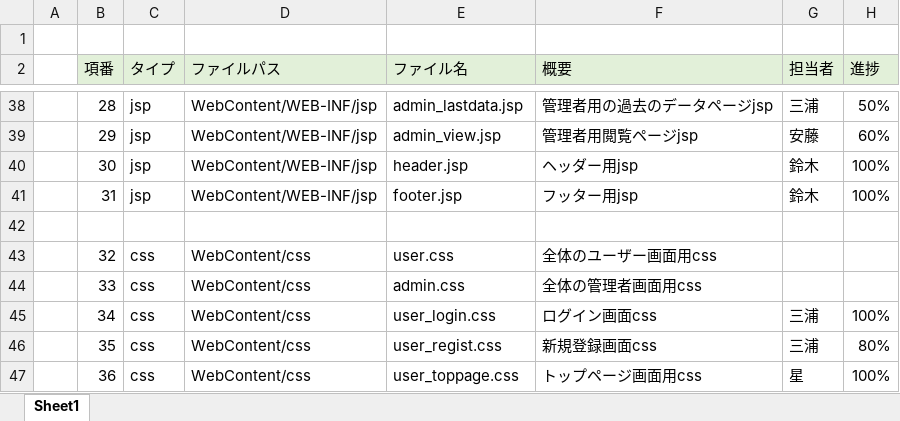
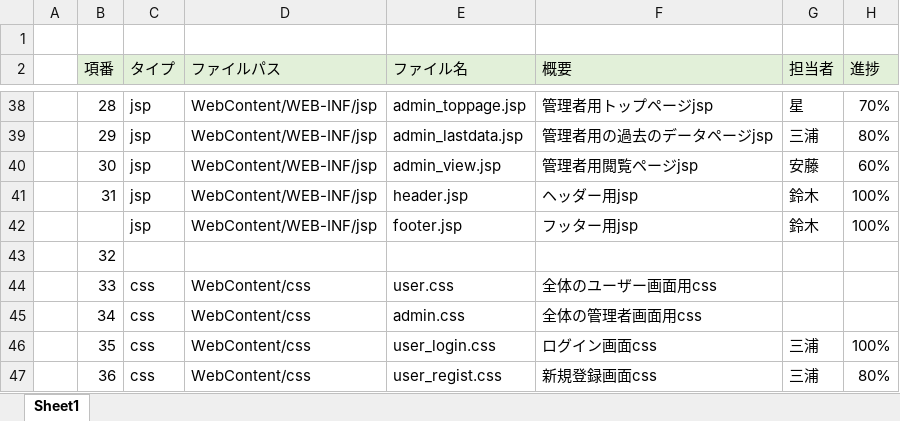
Before and after one commit to DOJO-2021/C-3, an Excel workbook: documnets/ファイル構成一覧表_ヨッシーアイランド.xlsx, sheet Sheet1, drawn as a sheet; only a part is shown, gaps mark what is left out; values as stored, in another font and other column widths than the file's, no borders; the diff covers the shown part only; the diff names each change by its address in the sheet, - before the commit and + after, or states it on an @@ line.

```diff
--- a/documnets/ファイル構成一覧表_ヨッシーアイランド.xlsx (sheet Sheet1)
+++ b/documnets/ファイル構成一覧表_ヨッシーアイランド.xlsx (sheet Sheet1)
-E38 (ファイル名): admin_lastdata.jsp
+E38 (ファイル名): admin_toppage.jsp
-F38 (概要): 管理者用の過去のデータページjsp
+F38 (概要): 管理者用トップページjsp
-G38 (担当者): 三浦
+G38 (担当者): 星
-H38 (進捗): 50%
+H38 (進捗): 70%
-E39 (ファイル名): admin_view.jsp
+E39 (ファイル名): admin_lastdata.jsp
-F39 (概要): 管理者用閲覧ページjsp
+F39 (概要): 管理者用の過去のデータページjsp
-G39 (担当者): 安藤
+G39 (担当者): 三浦
-H39 (進捗): 60%
+H39 (進捗): 80%
-E40 (ファイル名): header.jsp
+E40 (ファイル名): admin_view.jsp
-F40 (概要): ヘッダー用jsp
+F40 (概要): 管理者用閲覧ページjsp
-G40 (担当者): 鈴木
+G40 (担当者): 安藤
-H40 (進捗): 100%
+H40 (進捗): 60%
-E41 (ファイル名): footer.jsp
+E41 (ファイル名): header.jsp
-F41 (概要): フッター用jsp
+F41 (概要): ヘッダー用jsp
-row 42: (empty)
+row 42:  |  | jsp | WebContent/WEB-INF/jsp | footer.jsp | フッター用jsp | 鈴木 | 100%
-C43 (タイプ): css
+C43 (タイプ): (empty)
-D43 (ファイルパス): WebContent/css
+D43 (ファイルパス): (empty)
-E43 (ファイル名): user.css
+E43 (ファイル名): (empty)
-F43 (概要): 全体のユーザー画面用css
+F43 (概要): (empty)
-E44 (ファイル名): admin.css
+E44 (ファイル名): user.css
-F44 (概要): 全体の管理者画面用css
+F44 (概要): 全体のユーザー画面用css
-E45 (ファイル名): user_login.css
+E45 (ファイル名): admin.css
-F45 (概要): ログイン画面css
+F45 (概要): 全体の管理者画面用css
-G45 (担当者): 三浦
+G45 (担当者): (empty)
-H45 (進捗): 100%
+H45 (進捗): (empty)
-E46 (ファイル名): user_regist.css
+E46 (ファイル名): user_login.css
-F46 (概要): 新規登録画面css
+F46 (概要): ログイン画面css
-H46 (進捗): 80%
+H46 (進捗): 100%
-E47 (ファイル名): user_toppage.css
+E47 (ファイル名): user_regist.css
-F47 (概要): トップページ画面用css
+F47 (概要): 新規登録画面css
-G47 (担当者): 星
+G47 (担当者): 三浦
-H47 (進捗): 100%
+H47 (進捗): 80%
```
Also changed, not shown: 1 added row and 66 edited cells elsewhere in this sheet.
